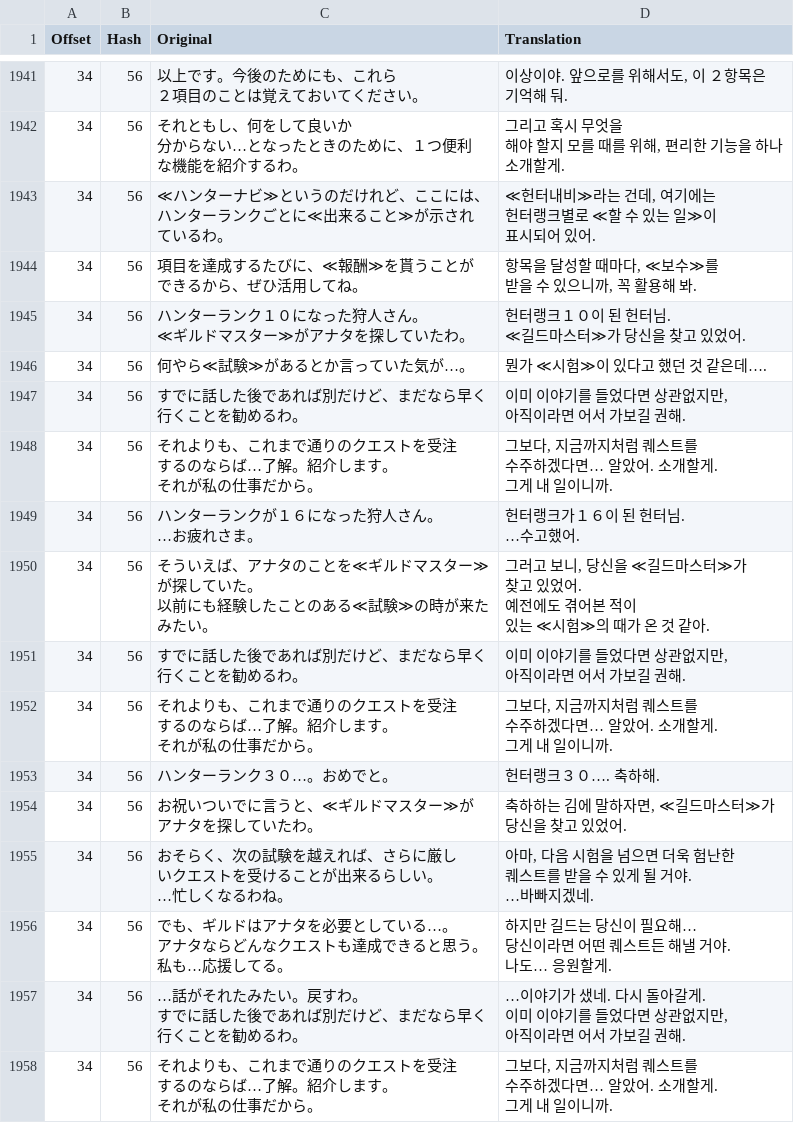
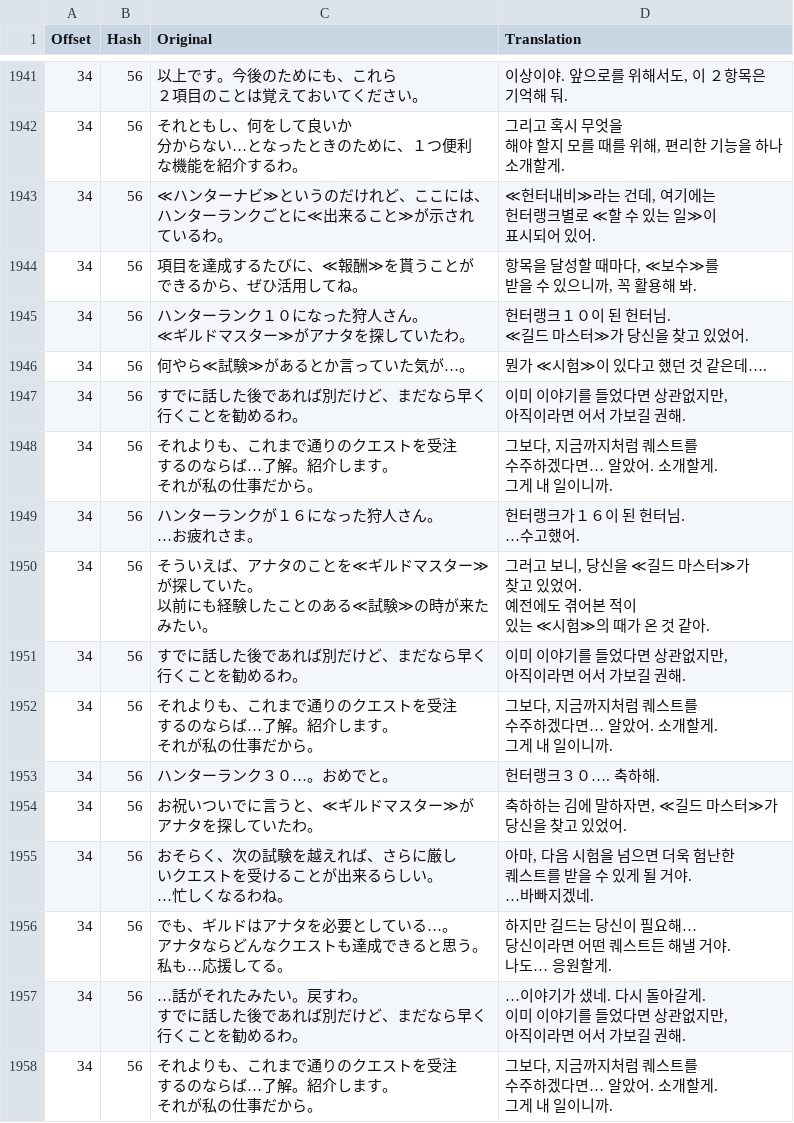
Before and after one commit to bulzipke/mhf-ko-localization, a CSV file: 번역중/st200.csv, drawn as a sheet; only a part is shown, gaps mark what is left out; ↵ is a line break in a cell; the diff covers the shown part only; the diff names each change by its address in the sheet, - before the commit and + after, or states it on an @@ line.

```diff
--- a/번역중/st200.csv
+++ b/번역중/st200.csv
-D1945 (Translation): 헌터랭크１０이 된 헌터님. ↵ ≪길드마스터≫가 당신을 찾고 있었어.
+D1945 (Translation): 헌터랭크１０이 된 헌터님. ↵ ≪길드 마스터≫가 당신을 찾고 있었어.
-D1950 (Translation): …≪길드마스터≫…
+D1950 (Translation): …≪길드 마스터≫…
-D1954 (Translation): 축하하는 김에 말하자면, ≪길드마스터≫가 ↵ 당신을 찾고 있었어.
+D1954 (Translation): 축하하는 김에 말하자면, ≪길드 마스터≫가 ↵ 당신을 찾고 있었어.
```
Also changed, not shown: 64 edited cells elsewhere in this file, 번역중/mhf_bin.csv, 번역중/st204.csv, 28 other files.
